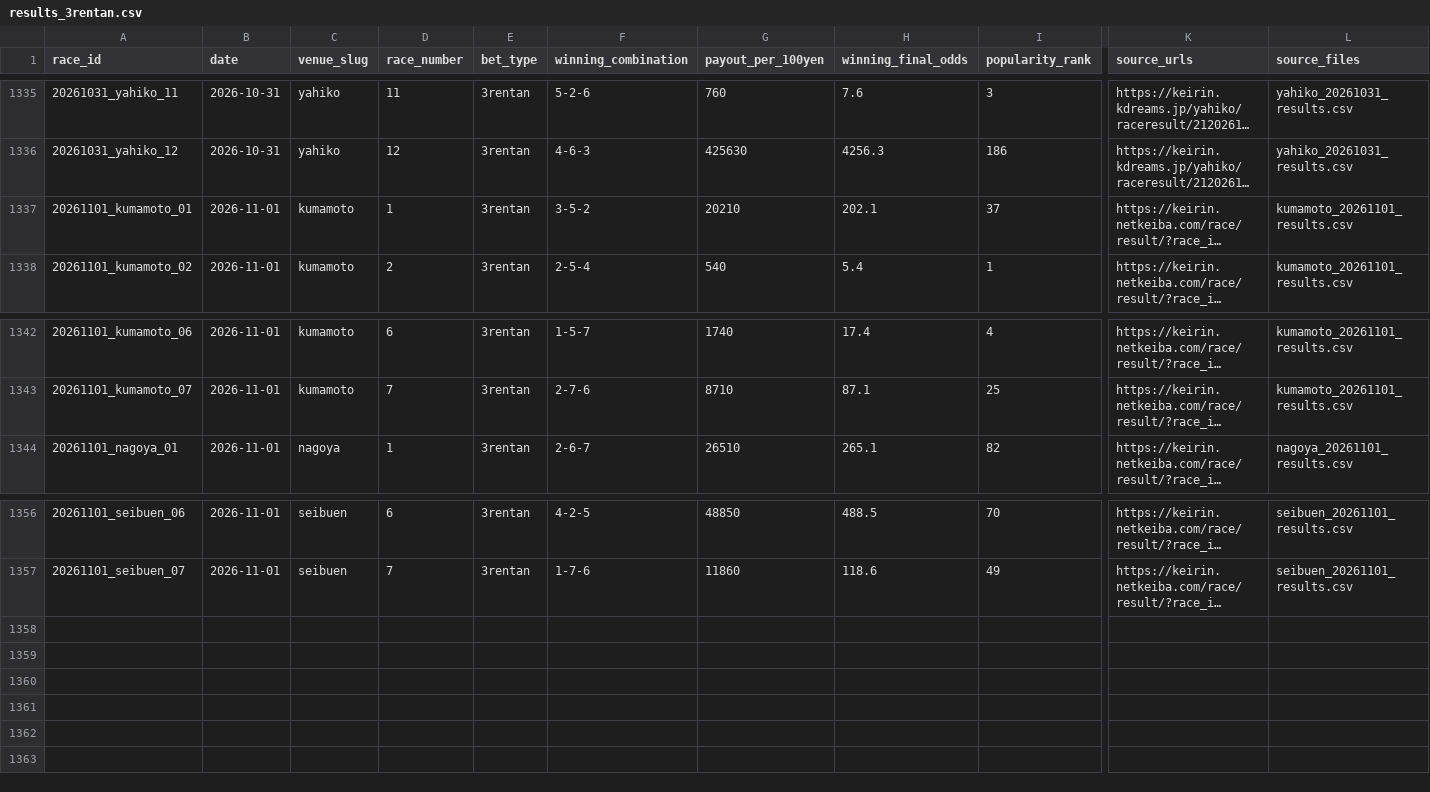
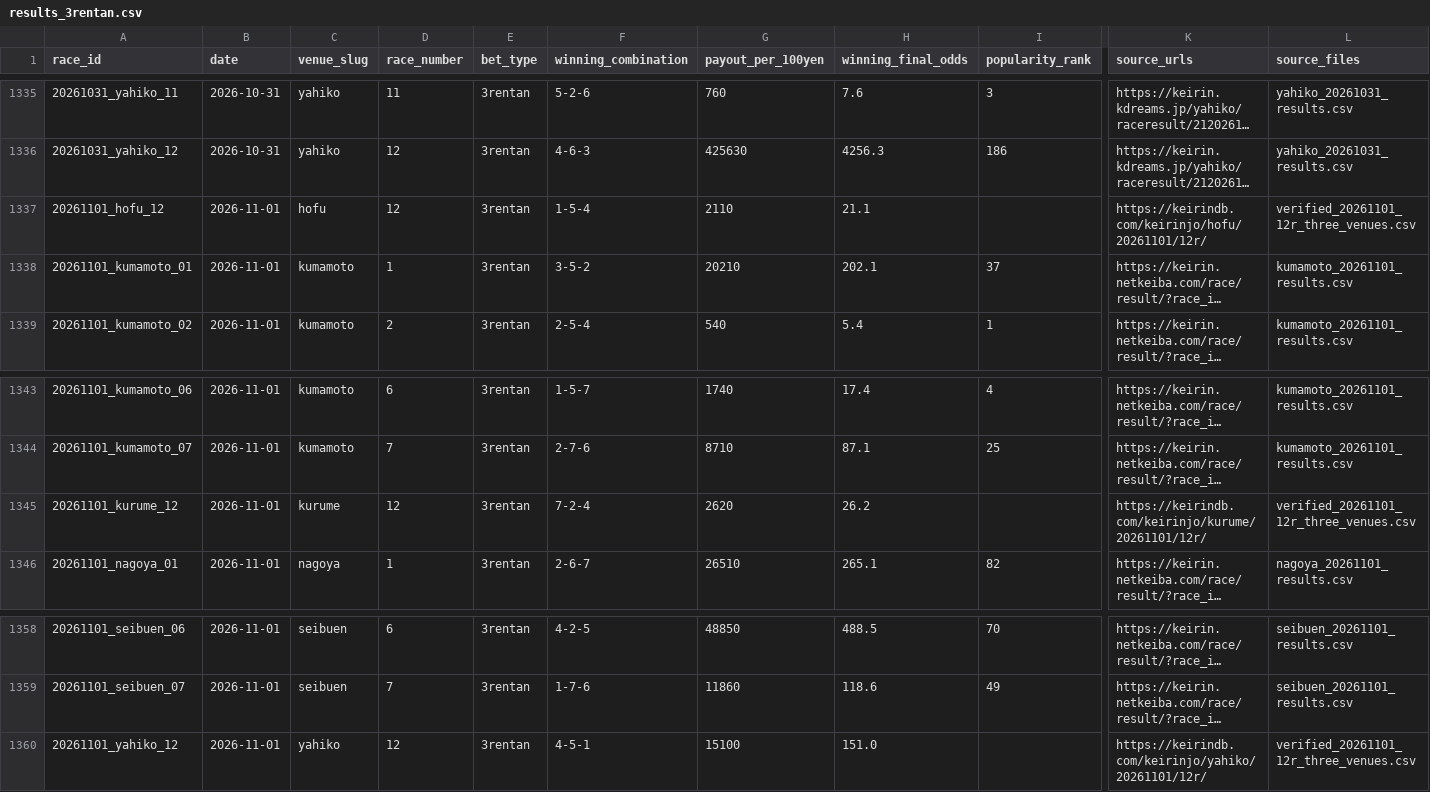
Before and after one commit to kobayashi-cyder/Keirin, a CSV file: exports/results_3rentan.csv, drawn as a sheet; only a part is shown, gaps mark what is left out; long unchanged cells end in …; rows hold the shown columns only; the diff names each change by its address in the sheet, - before the commit and + after, or states it on an @@ line.

```diff
--- a/exports/results_3rentan.csv
+++ b/exports/results_3rentan.csv
+row 1337: 20261101_hofu_12 | 2026-11-01 | hofu | 12 | 3rentan | 1-5-4 | 2110 | 21.1 |  | https://keirindb.com/keirinjo/hofu/20261101/12r/ | verified_20261101_12r_three_venues.csv
+row 1345: 20261101_kurume_12 | 2026-11-01 | kurume | 12 | 3rentan | 7-2-4 | 2620 | 26.2 |  | https://keirindb.com/keirinjo/kurume/20261101/12r/ | verified_20261101_12r_three_venues.csv
+row 1360: 20261101_yahiko_12 | 2026-11-01 | yahiko | 12 | 3rentan | 4-5-1 | 15100 | 151.0 |  | https://keirindb.com/keirinjo/yahiko/20261101/12r/ | verified_20261101_12r_three_venues.csv
```
Also changed, not shown: data/date_index.csv, data/pending_races.csv, 3 other files.
